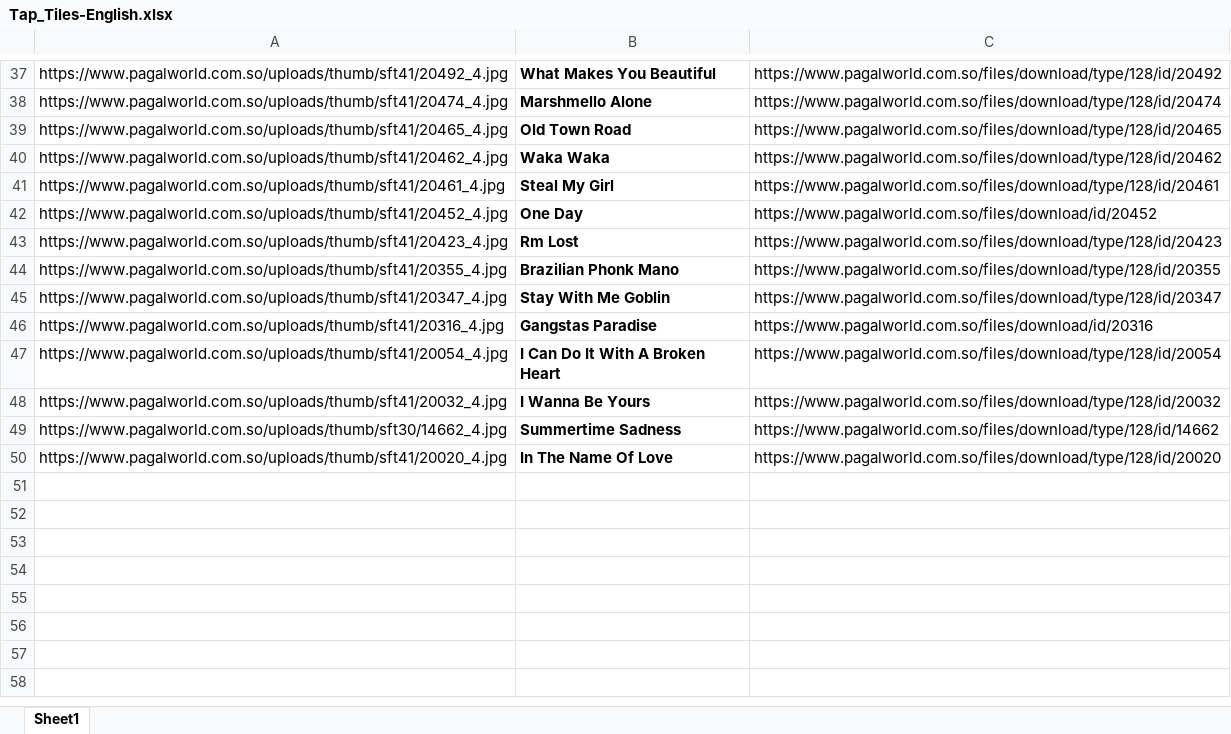
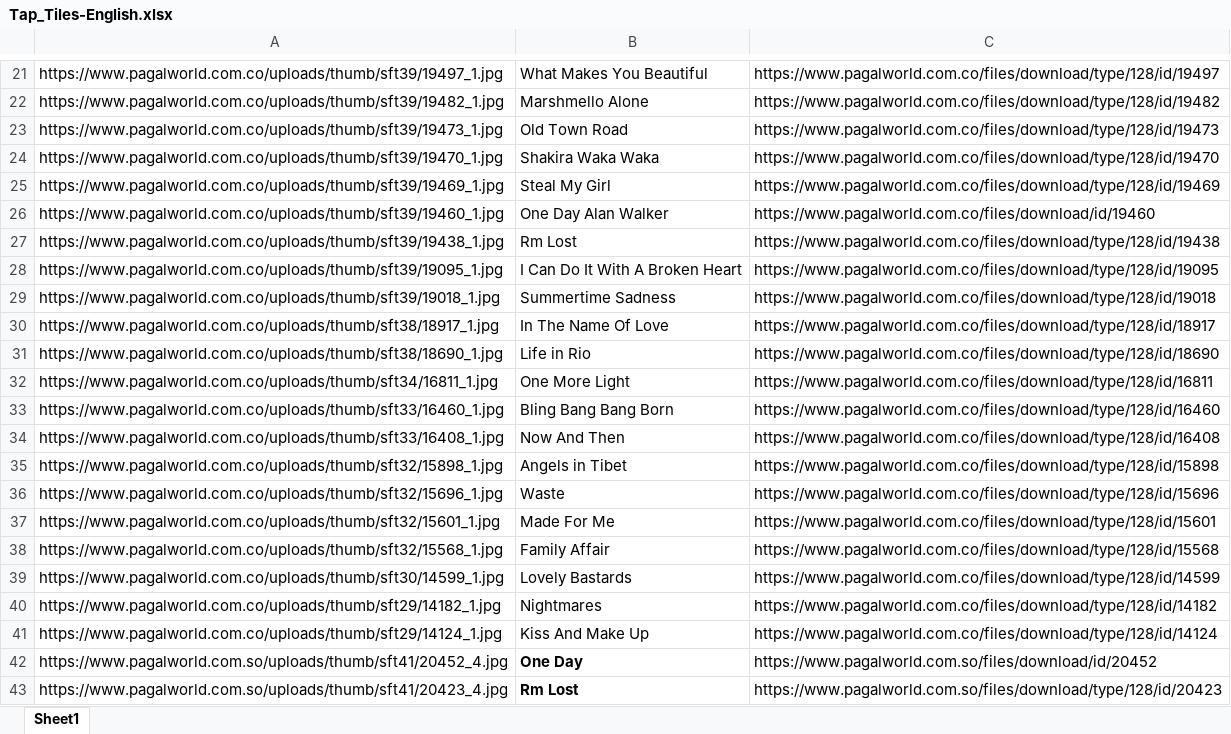
Before and after one commit to IshanSethi9/carcontrol, an Excel workbook: Tap_Tiles-English.xlsx, sheet Sheet1, drawn as a sheet; only a part is shown, gaps mark what is left out; the shorter side is filled out with more unchanged rows; values as stored, in another font and other column widths than the file's, no borders; addresses are those after the commit; the diff covers the shown part only; the diff names each change by its address in the sheet, - before the commit and + after, or states it on an @@ line.

Commit message:
Add files via upload

```diff
--- a/Tap_Tiles-English.xlsx (sheet Sheet1)
+++ b/Tap_Tiles-English.xlsx (sheet Sheet1)
-A21: https://www.pagalworld.com.so/uploads/thumb/sft41/20492_4.jpg
+A21: https://www.pagalworld.com.co/uploads/thumb/sft39/19497_1.jpg
-B21:B25 bold: on
+B21:B25 bold: off
-C21: https://www.pagalworld.com.so/files/download/type/128/id/20492
+C21: https://www.pagalworld.com.co/files/download/type/128/id/19497
-A22: https://www.pagalworld.com.so/uploads/thumb/sft41/20474_4.jpg
+A22: https://www.pagalworld.com.co/uploads/thumb/sft39/19482_1.jpg
-C22: https://www.pagalworld.com.so/files/download/type/128/id/20474
+C22: https://www.pagalworld.com.co/files/download/type/128/id/19482
-A23: https://www.pagalworld.com.so/uploads/thumb/sft41/20465_4.jpg
+A23: https://www.pagalworld.com.co/uploads/thumb/sft39/19473_1.jpg
-C23: https://www.pagalworld.com.so/files/download/type/128/id/20465
+C23: https://www.pagalworld.com.co/files/download/type/128/id/19473
-A24: https://www.pagalworld.com.so/uploads/thumb/sft41/20462_4.jpg
+A24: https://www.pagalworld.com.co/uploads/thumb/sft39/19470_1.jpg
-B24: Waka Waka
+B24: Shakira Waka Waka
-C24: https://www.pagalworld.com.so/files/download/type/128/id/20462
+C24: https://www.pagalworld.com.co/files/download/type/128/id/19470
-A25: https://www.pagalworld.com.so/uploads/thumb/sft41/20461_4.jpg
+A25: https://www.pagalworld.com.co/uploads/thumb/sft39/19469_1.jpg
-C25: https://www.pagalworld.com.so/files/download/type/128/id/20461
+C25: https://www.pagalworld.com.co/files/download/type/128/id/19469
+row 26: https://www.pagalworld.com.co/uploads/thumb/sft39/19460_1.jpg | One Day Alan Walker | https://www.pagalworld.com.co/files/download/id/19460
+row 27: https://www.pagalworld.com.co/uploads/thumb/sft39/19438_1.jpg | Rm Lost | https://www.pagalworld.com.co/files/download/type/128/id/19438
+row 28: https://www.pagalworld.com.co/uploads/thumb/sft39/19095_1.jpg | I Can Do It With A Broken Heart | https://www.pagalworld.com.co/files/download/type/128/id/19095
+row 29: https://www.pagalworld.com.co/uploads/thumb/sft39/19018_1.jpg | Summertime Sadness | https://www.pagalworld.com.co/files/download/type/128/id/19018
+row 30: https://www.pagalworld.com.co/uploads/thumb/sft38/18917_1.jpg | In The Name Of Love | https://www.pagalworld.com.co/files/download/type/128/id/18917
+row 31: https://www.pagalworld.com.co/uploads/thumb/sft38/18690_1.jpg | Life in Rio | https://www.pagalworld.com.co/files/download/type/128/id/18690
+row 32: https://www.pagalworld.com.co/uploads/thumb/sft34/16811_1.jpg | One More Light | https://www.pagalworld.com.co/files/download/type/128/id/16811
+row 33: https://www.pagalworld.com.co/uploads/thumb/sft33/16460_1.jpg | Bling Bang Bang Born | https://www.pagalworld.com.co/files/download/type/128/id/16460
+row 34: https://www.pagalworld.com.co/uploads/thumb/sft33/16408_1.jpg | Now And Then | https://www.pagalworld.com.co/files/download/type/128/id/16408
+row 35: https://www.pagalworld.com.co/uploads/thumb/sft32/15898_1.jpg | Angels in Tibet | https://www.pagalworld.com.co/files/download/type/128/id/15898
+row 36: https://www.pagalworld.com.co/uploads/thumb/sft32/15696_1.jpg | Waste | https://www.pagalworld.com.co/files/download/type/128/id/15696
+row 37: https://www.pagalworld.com.co/uploads/thumb/sft32/15601_1.jpg | Made For Me | https://www.pagalworld.com.co/files/download/type/128/id/15601
+row 38: https://www.pagalworld.com.co/uploads/thumb/sft32/15568_1.jpg | Family Affair | https://www.pagalworld.com.co/files/download/type/128/id/15568
+row 39: https://www.pagalworld.com.co/uploads/thumb/sft30/14599_1.jpg | Lovely Bastards | https://www.pagalworld.com.co/files/download/type/128/id/14599
+row 40: https://www.pagalworld.com.co/uploads/thumb/sft29/14182_1.jpg | Nightmares | https://www.pagalworld.com.co/files/download/type/128/id/14182
+row 41: https://www.pagalworld.com.co/uploads/thumb/sft29/14124_1.jpg | Kiss And Make Up | https://www.pagalworld.com.co/files/download/type/128/id/14124
```
Also changed, not shown: 5 added rows, 21 removed rows, 29 edited cells and cell formats elsewhere in this sheet.
